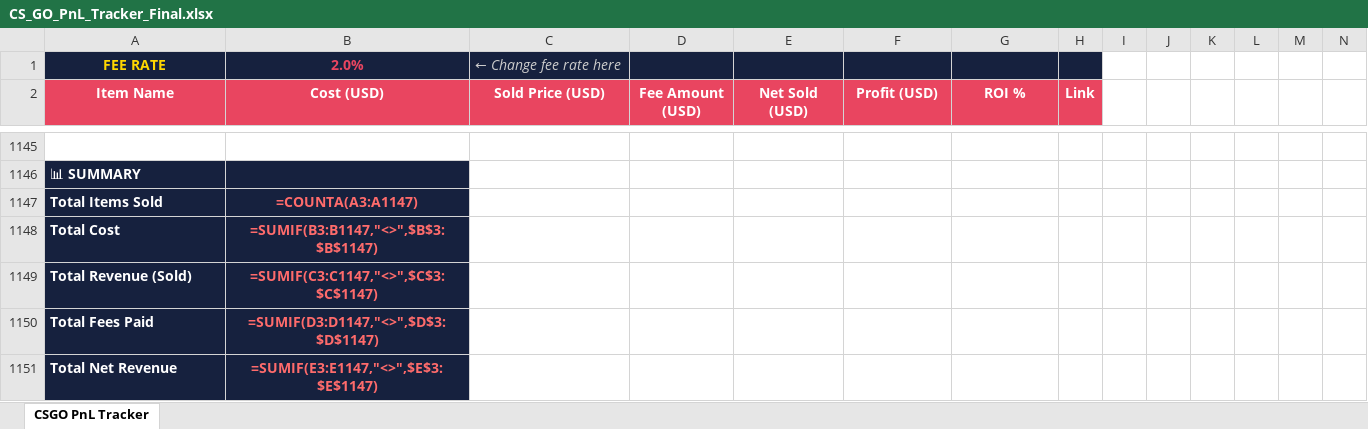
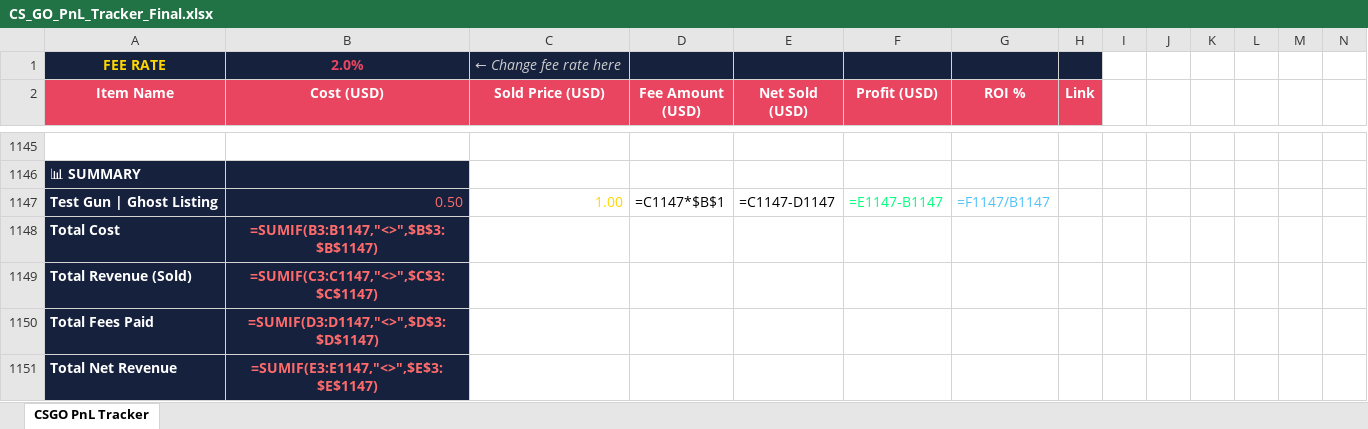
Before and after one commit to ChardXBT/auto-lister, an Excel workbook: CS_GO_PnL_Tracker_Final.xlsx, sheet CSGO PnL Tracker, drawn as a sheet; only a part is shown, gaps mark what is left out; values as stored, in another font and other column widths than the file's, no borders; formulas without a stored value are shown as written; removed rows and columns are numbered as before the commit, all else as after; rows hold the shown columns only; the diff names each change by its address in the sheet, - before the commit and + after, or states it on an @@ line.

Commit message:
auto: remove sold items

```diff
--- a/CS_GO_PnL_Tracker_Final.xlsx (sheet CSGO PnL Tracker)
+++ b/CS_GO_PnL_Tracker_Final.xlsx (sheet CSGO PnL Tracker)
-row 1147: Total Items Sold | =COUNTA(A3:A1147)
+row 1147: Test Gun | Ghost Listing | 0.50 | 1.00 | =C1147*$B$1 | =C1147-D1147 | =E1147-B1147 | =F1147/B1147
```
Also changed, not shown: 1 other file.
